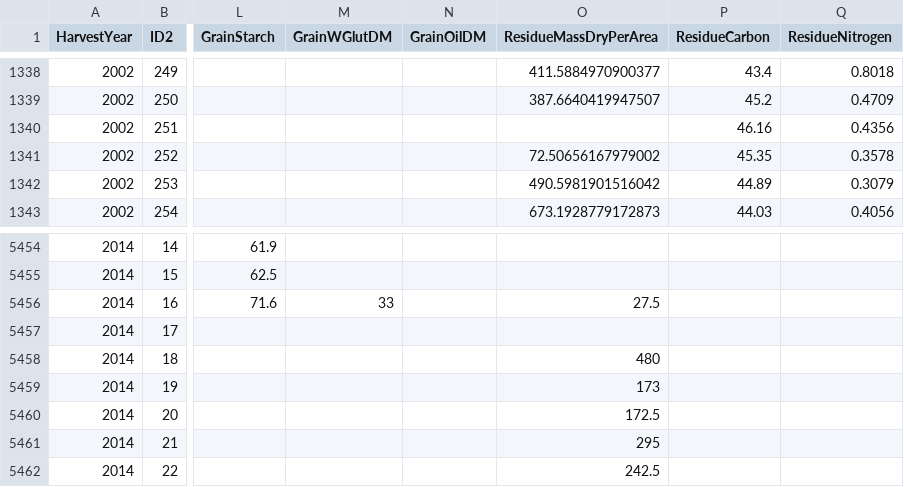
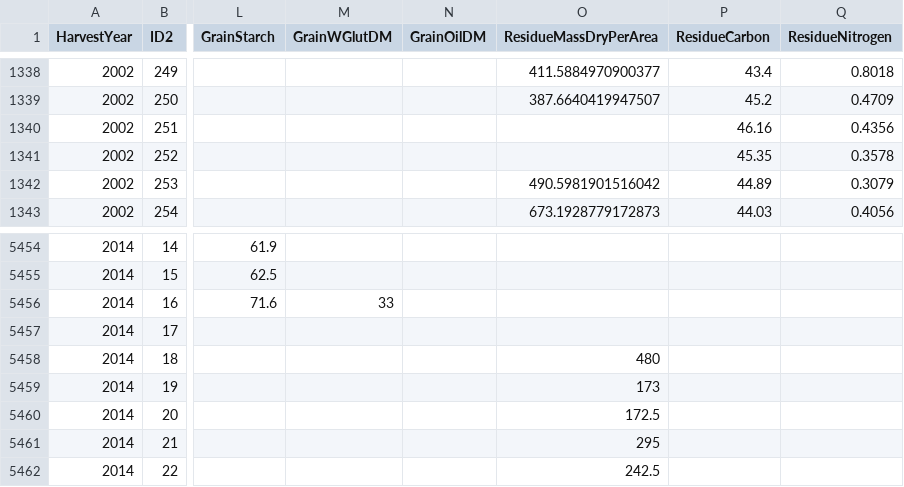
Before and after one commit to cafltar/CafPlantGridPointSurvey_AggregateYieldAndBiomass, a CSV file: output/HY1999-2016_20191119_P2A4.csv, drawn as a sheet; only a part is shown, gaps mark what is left out; the diff names each change by its address in the sheet, - before the commit and + after, or states it on an @@ line.

Commit message:
Restructuring function calls resulted in a gap-filling function generating scrubbed data again -- fixed this

```diff
--- a/output/HY1999-2016_20191119_P2A4.csv
+++ b/output/HY1999-2016_20191119_P2A4.csv
-O1341 (ResidueMassDryPerArea): 72.50656167979002
+O1341 (ResidueMassDryPerArea): (empty)
-O5456 (ResidueMassDryPerArea): 27.5
+O5456 (ResidueMassDryPerArea): (empty)
```
Also changed, not shown: output/HY1999-2016_20191119_P3A3.csv, 1 other file.
